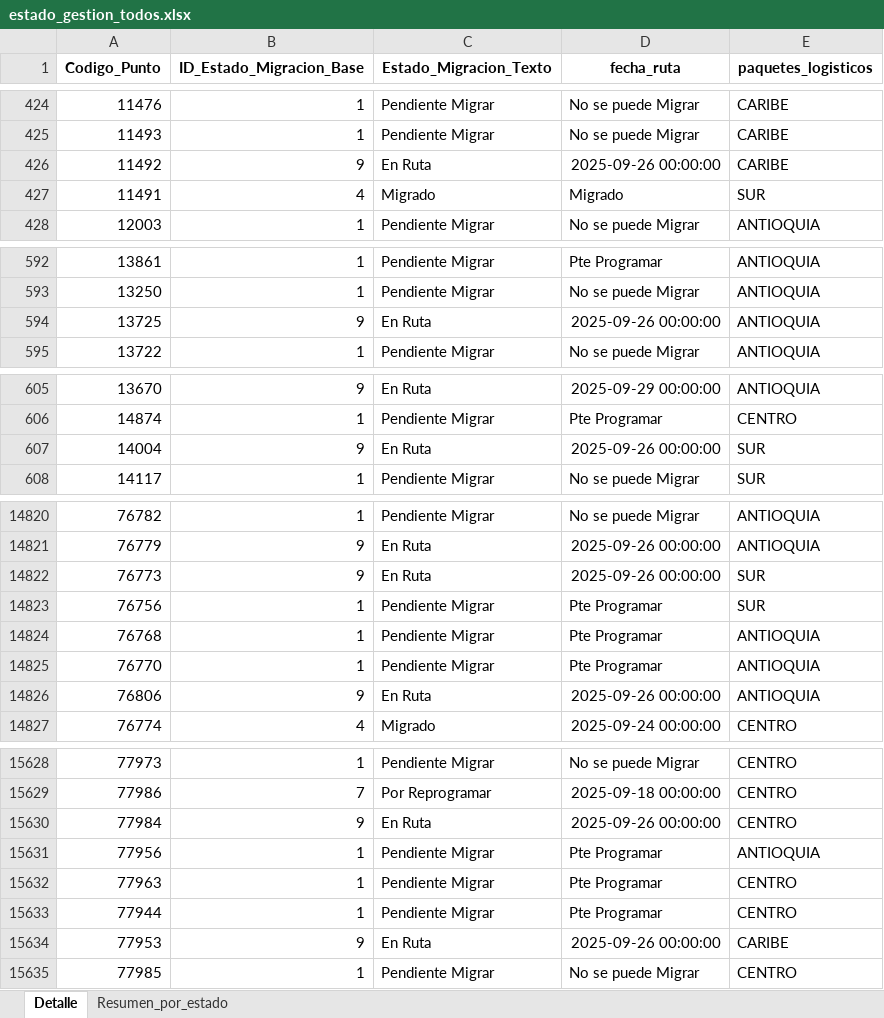
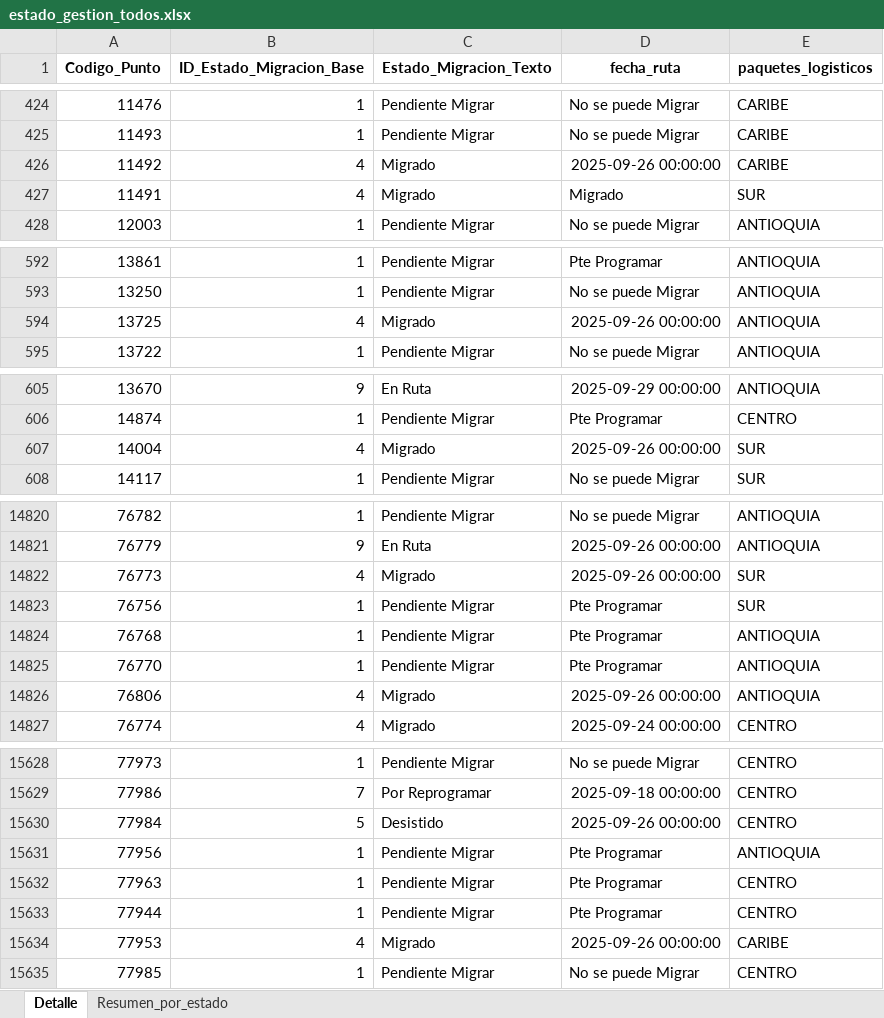
Before and after one commit to slenis01/Gestion_migracion_tablero, an Excel workbook: Resultado/estado_gestion_todos.xlsx, sheet Detalle, drawn as a sheet; only a part is shown, gaps mark what is left out; values as stored, in another font and other column widths than the file's, no borders; the diff covers the shown part only; the diff names each change by its address in the sheet, - before the commit and + after, or states it on an @@ line.

```diff
--- a/Resultado/estado_gestion_todos.xlsx (sheet Detalle)
+++ b/Resultado/estado_gestion_todos.xlsx (sheet Detalle)
-B426 (ID_Estado_Migracion_Base): 9
+B426 (ID_Estado_Migracion_Base): 4
-C426 (Estado_Migracion_Texto): En Ruta
+C426 (Estado_Migracion_Texto): Migrado
-B594 (ID_Estado_Migracion_Base): 9
+B594 (ID_Estado_Migracion_Base): 4
-C594 (Estado_Migracion_Texto): En Ruta
+C594 (Estado_Migracion_Texto): Migrado
-B607 (ID_Estado_Migracion_Base): 9
+B607 (ID_Estado_Migracion_Base): 4
-C607 (Estado_Migracion_Texto): En Ruta
+C607 (Estado_Migracion_Texto): Migrado
-B14822 (ID_Estado_Migracion_Base): 9
+B14822 (ID_Estado_Migracion_Base): 4
-C14822 (Estado_Migracion_Texto): En Ruta
+C14822 (Estado_Migracion_Texto): Migrado
-B14826 (ID_Estado_Migracion_Base): 9
+B14826 (ID_Estado_Migracion_Base): 4
-C14826 (Estado_Migracion_Texto): En Ruta
+C14826 (Estado_Migracion_Texto): Migrado
-B15630 (ID_Estado_Migracion_Base): 9
+B15630 (ID_Estado_Migracion_Base): 5
-C15630 (Estado_Migracion_Texto): En Ruta
+C15630 (Estado_Migracion_Texto): Desistido
-B15634 (ID_Estado_Migracion_Base): 9
+B15634 (ID_Estado_Migracion_Base): 4
-C15634 (Estado_Migracion_Texto): En Ruta
+C15634 (Estado_Migracion_Texto): Migrado
```
Also changed, not shown: 156 edited cells elsewhere in this sheet, sheet Resumen_por_estado.
